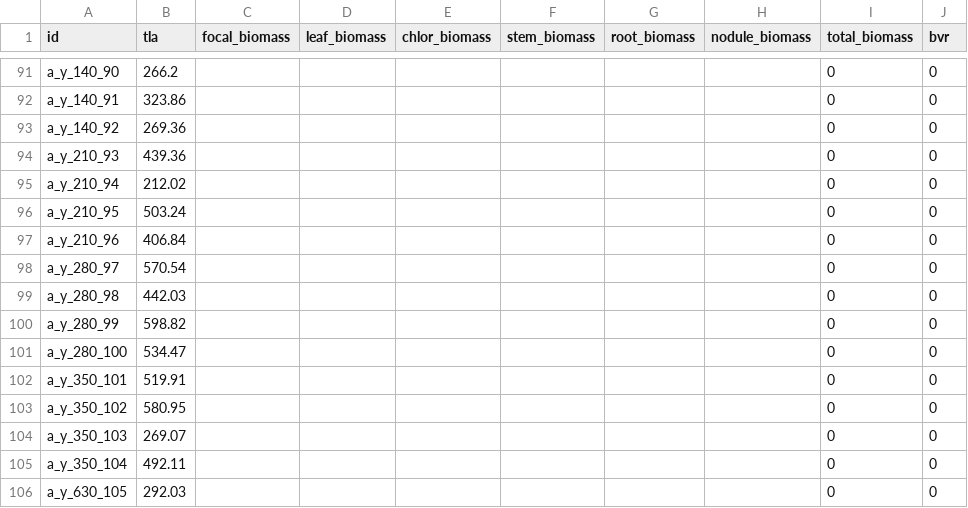
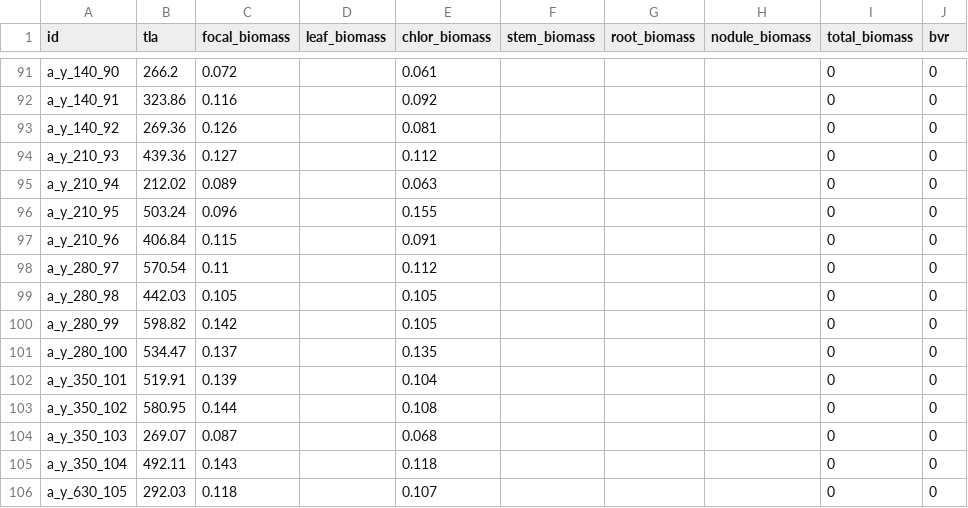
Before and after one commit to eaperkowski/2022_NxCO2xI, a CSV file: data_sheets/NxCO2_tla_biomass_data.csv, drawn as a sheet; only a part is shown, gaps mark what is left out; the diff covers the shown part only; the diff names each change by its address in the sheet, - before the commit and + after, or states it on an @@ line.

Commit message:
add ambient focal leaf and chlorophyll leaf dry biomass

```diff
--- a/data_sheets/NxCO2_tla_biomass_data.csv
+++ b/data_sheets/NxCO2_tla_biomass_data.csv
-C91 (focal_biomass): (empty)
+C91 (focal_biomass): 0.072
-E91 (chlor_biomass): (empty)
+E91 (chlor_biomass): 0.061
-C92 (focal_biomass): (empty)
+C92 (focal_biomass): 0.116
-E92 (chlor_biomass): (empty)
+E92 (chlor_biomass): 0.092
-C93 (focal_biomass): (empty)
+C93 (focal_biomass): 0.126
-E93 (chlor_biomass): (empty)
+E93 (chlor_biomass): 0.081
-C94 (focal_biomass): (empty)
+C94 (focal_biomass): 0.127
-E94 (chlor_biomass): (empty)
+E94 (chlor_biomass): 0.112
-C95 (focal_biomass): (empty)
+C95 (focal_biomass): 0.089
-E95 (chlor_biomass): (empty)
+E95 (chlor_biomass): 0.063
-C96 (focal_biomass): (empty)
+C96 (focal_biomass): 0.096
-E96 (chlor_biomass): (empty)
+E96 (chlor_biomass): 0.155
-C97 (focal_biomass): (empty)
+C97 (focal_biomass): 0.115
-E97 (chlor_biomass): (empty)
+E97 (chlor_biomass): 0.091
-C98 (focal_biomass): (empty)
+C98 (focal_biomass): 0.11
-E98 (chlor_biomass): (empty)
+E98 (chlor_biomass): 0.112
-C99 (focal_biomass): (empty)
+C99 (focal_biomass): 0.105
-E99:E100 (chlor_biomass): (empty)
+E99:E100 (chlor_biomass): 0.105
-C100 (focal_biomass): (empty)
+C100 (focal_biomass): 0.142
-C101 (focal_biomass): (empty)
+C101 (focal_biomass): 0.137
-E101 (chlor_biomass): (empty)
+E101 (chlor_biomass): 0.135
-C102 (focal_biomass): (empty)
+C102 (focal_biomass): 0.139
-E102 (chlor_biomass): (empty)
+E102 (chlor_biomass): 0.104
-C103 (focal_biomass): (empty)
+C103 (focal_biomass): 0.144
-E103 (chlor_biomass): (empty)
+E103 (chlor_biomass): 0.108
-C104 (focal_biomass): (empty)
+C104 (focal_biomass): 0.087
-E104 (chlor_biomass): (empty)
+E104 (chlor_biomass): 0.068
-C105 (focal_biomass): (empty)
+C105 (focal_biomass): 0.143
-E105 (chlor_biomass): (empty)
+E105 (chlor_biomass): 0.118
-C106 (focal_biomass): (empty)
+C106 (focal_biomass): 0.118
-E106 (chlor_biomass): (empty)
+E106 (chlor_biomass): 0.107
```
Also changed, not shown: 112 edited cells elsewhere in this file.
